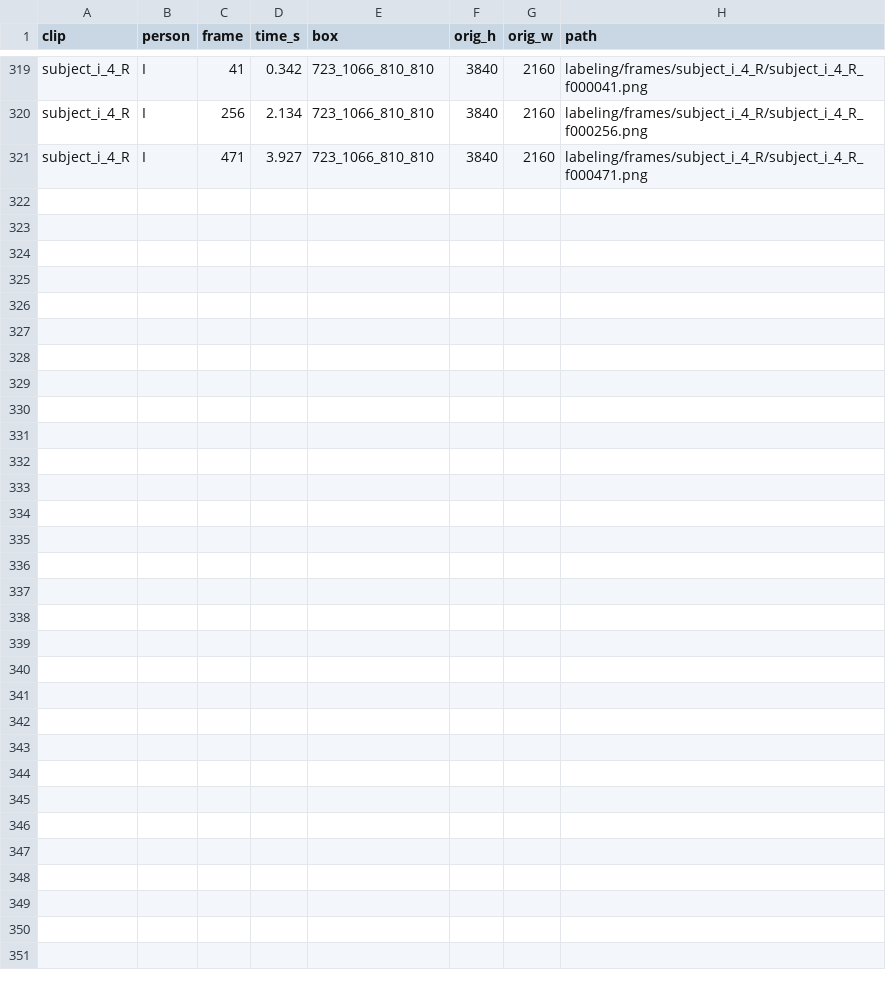
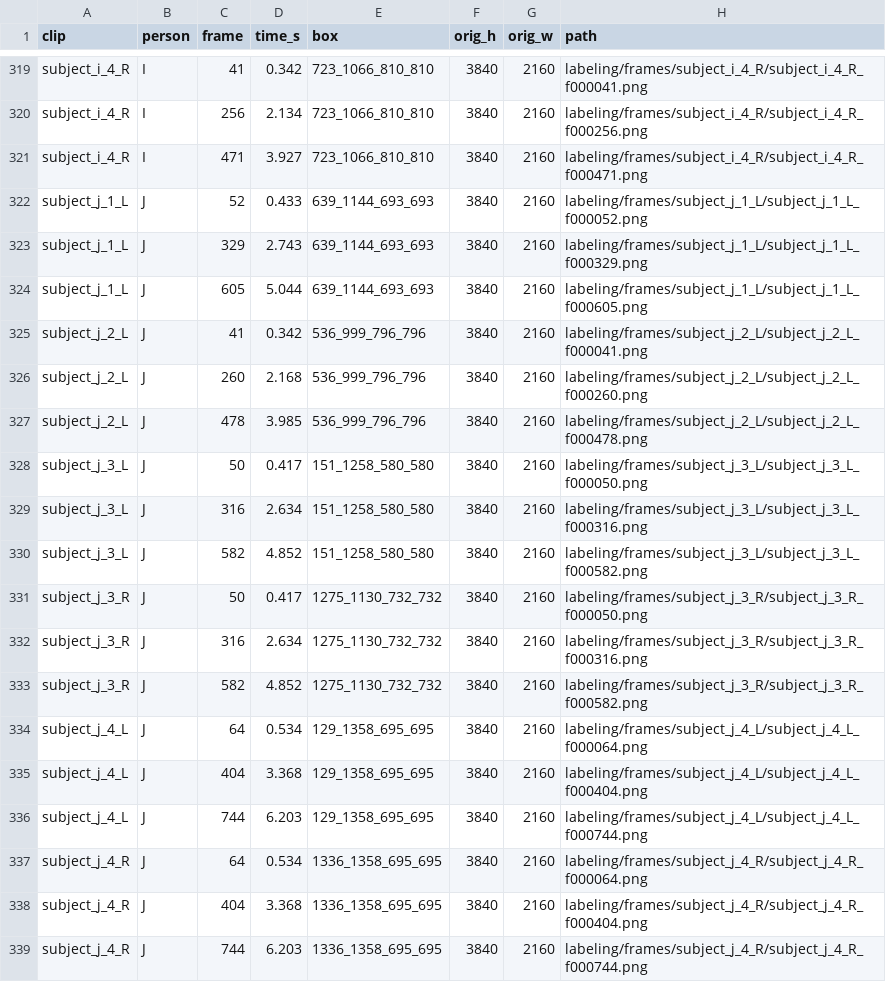
Before and after one commit to ayangelah/Pupilometry_Fine_Tuning, a CSV file: labeling/manifest.csv, drawn as a sheet; only a part is shown, gaps mark what is left out.

Commit message:
Onboard subject j for labeling (single-eye j_1/j_2, both-eye j_3/j_4)
Angled captures on j_1/j_2 show one eye, so they get a single ROI (both detections had
clustered on the same eye); j_3/j_4 are both-eye. 18 label crops, person=J.

```diff
--- a/labeling/manifest.csv
+++ b/labeling/manifest.csv
@@ -321 +321,19 @@ subject_i_4_R,I,256,2.134,723_1066_810_810,3840,2160,labeling/frames/subject_i_4
 subject_i_4_R,I,471,3.927,723_1066_810_810,3840,2160,labeling/frames/subject_i_4_R/subject_i_4_R_f000471.png
+subject_j_1_L,J,52,0.433,639_1144_693_693,3840,2160,labeling/frames/subject_j_1_L/subject_j_1_L_f000052.png
+subject_j_1_L,J,329,2.743,639_1144_693_693,3840,2160,labeling/frames/subject_j_1_L/subject_j_1_L_f000329.png
+subject_j_1_L,J,605,5.044,639_1144_693_693,3840,2160,labeling/frames/subject_j_1_L/subject_j_1_L_f000605.png
+subject_j_2_L,J,41,0.342,536_999_796_796,3840,2160,labeling/frames/subject_j_2_L/subject_j_2_L_f000041.png
+subject_j_2_L,J,260,2.168,536_999_796_796,3840,2160,labeling/frames/subject_j_2_L/subject_j_2_L_f000260.png
+subject_j_2_L,J,478,3.985,536_999_796_796,3840,2160,labeling/frames/subject_j_2_L/subject_j_2_L_f000478.png
+subject_j_3_L,J,50,0.417,151_1258_580_580,3840,2160,labeling/frames/subject_j_3_L/subject_j_3_L_f000050.png
+subject_j_3_L,J,316,2.634,151_1258_580_580,3840,2160,labeling/frames/subject_j_3_L/subject_j_3_L_f000316.png
+subject_j_3_L,J,582,4.852,151_1258_580_580,3840,2160,labeling/frames/subject_j_3_L/subject_j_3_L_f000582.png
+subject_j_3_R,J,50,0.417,1275_1130_732_732,3840,2160,labeling/frames/subject_j_3_R/subject_j_3_R_f000050.png
+subject_j_3_R,J,316,2.634,1275_1130_732_732,3840,2160,labeling/frames/subject_j_3_R/subject_j_3_R_f000316.png
+subject_j_3_R,J,582,4.852,1275_1130_732_732,3840,2160,labeling/frames/subject_j_3_R/subject_j_3_R_f000582.png
+subject_j_4_L,J,64,0.534,129_1358_695_695,3840,2160,labeling/frames/subject_j_4_L/subject_j_4_L_f000064.png
+subject_j_4_L,J,404,3.368,129_1358_695_695,3840,2160,labeling/frames/subject_j_4_L/subject_j_4_L_f000404.png
+subject_j_4_L,J,744,6.203,129_1358_695_695,3840,2160,labeling/frames/subject_j_4_L/subject_j_4_L_f000744.png
+subject_j_4_R,J,64,0.534,1336_1358_695_695,3840,2160,labeling/frames/subject_j_4_R/subject_j_4_R_f000064.png
+subject_j_4_R,J,404,3.368,1336_1358_695_695,3840,2160,labeling/frames/subject_j_4_R/subject_j_4_R_f000404.png
+subject_j_4_R,J,744,6.203,1336_1358_695_695,3840,2160,labeling/frames/subject_j_4_R/subject_j_4_R_f000744.png
```
